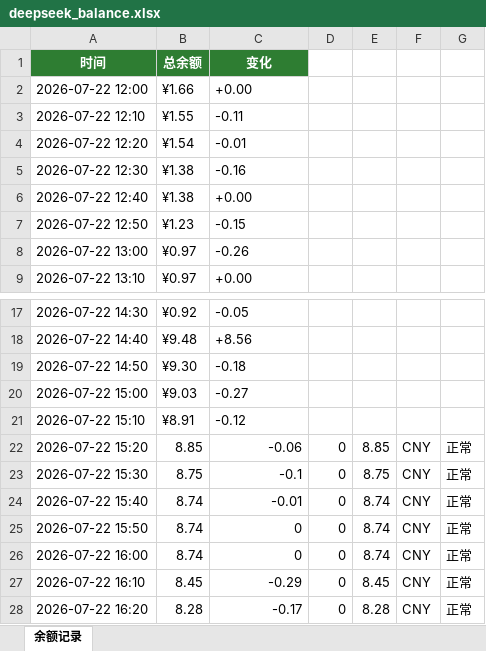
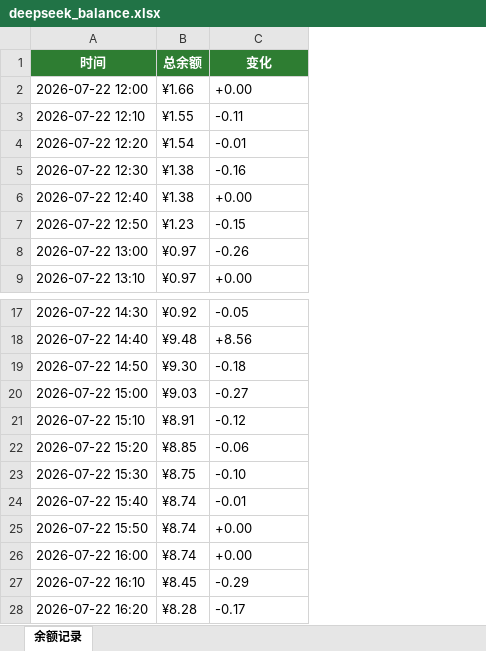
Before and after one commit to Shanghaikk/shanghaikk, an Excel workbook: deepseek/deepseek_balance.xlsx, sheet 余额记录, drawn as a sheet; only a part is shown, gaps mark what is left out; values as stored, in another font and other column widths than the file's, no borders; the diff names each change by its address in the sheet, - before the commit and + after, or states it on an @@ line.

Commit message:
📊 Excel统一3列格式

```diff
--- a/deepseek/deepseek_balance.xlsx (sheet 余额记录)
+++ b/deepseek/deepseek_balance.xlsx (sheet 余额记录)
-column D, rows 22-28: all 0
-column E, rows 22-28: 8.85 | 8.75 | 8.74 | 8.74 | 8.74 | 8.45 | 8.28
-column F, rows 22-28: all CNY
-column G, rows 22-28: all 正常
-B22 (总余额): 8.85
+B22 (总余额): ¥8.85
-C22 alignment: right
+C22 alignment: left
-B23 (总余额): 8.75
+B23 (总余额): ¥8.75
-C23 (变化): -0.1
+C23 (变化): -0.10
-B24:B26 (总余额): 8.74
+B24:B26 (总余额): ¥8.74
-C24 alignment: right
+C24 alignment: left
-C25:C26 (变化): 0
+C25:C26 (变化): +0.00
-B27 (总余额): 8.45
+B27 (总余额): ¥8.45
-C27:C28 alignment: right
+C27:C28 alignment: left
-B28 (总余额): 8.28
+B28 (总余额): ¥8.28
```
Also changed, not shown: 1 other file.
